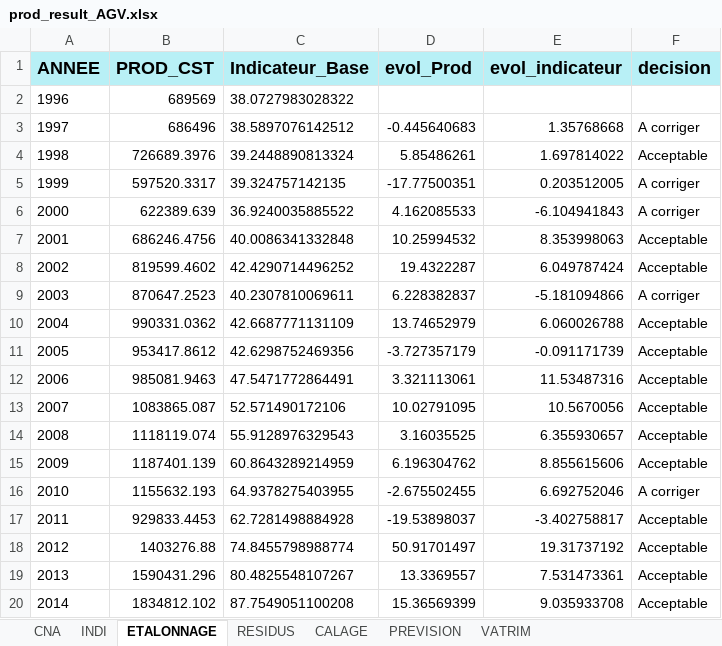
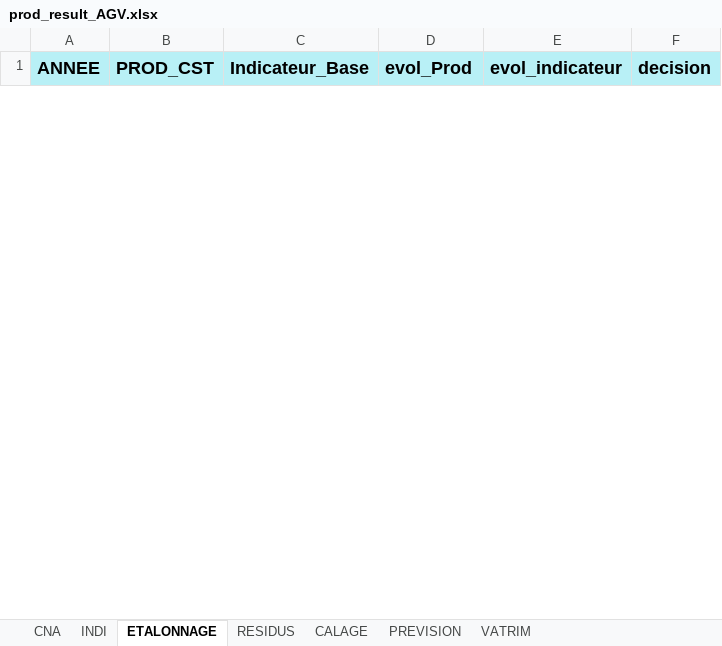
Before and after one commit to luckymaxtser/Compte_trim, an Excel workbook: prod_result_AGV.xlsx, sheet ETALONNAGE, drawn as a sheet; only a part is shown; values as stored, in another font and other column widths than the file's, no borders; removed rows and columns are numbered as before the commit, all else as after; the diff covers the shown part only; the diff names each change by its address in the sheet, - before the commit and + after, or states it on an @@ line.

```diff
--- a/prod_result_AGV.xlsx (sheet ETALONNAGE)
+++ b/prod_result_AGV.xlsx (sheet ETALONNAGE)
-row 2: 1996 | 689569 | 38.0727983028322
-row 3: 1997 | 686496 | 38.5897076142512 | -0.445640683 | 1.35768668 | A corriger
-row 4: 1998 | 726689.3976 | 39.2448890813324 | 5.85486261 | 1.697814022 | Acceptable
-row 5: 1999 | 597520.3317 | 39.324757142135 | -17.77500351 | 0.203512005 | A corriger
-row 6: 2000 | 622389.639 | 36.9240035885522 | 4.162085533 | -6.104941843 | A corriger
-row 7: 2001 | 686246.4756 | 40.0086341332848 | 10.25994532 | 8.353998063 | Acceptable
-row 8: 2002 | 819599.4602 | 42.4290714496252 | 19.4322287 | 6.049787424 | Acceptable
-row 9: 2003 | 870647.2523 | 40.2307810069611 | 6.228382837 | -5.181094866 | A corriger
-row 10: 2004 | 990331.0362 | 42.6687771131109 | 13.74652979 | 6.060026788 | Acceptable
-row 11: 2005 | 953417.8612 | 42.6298752469356 | -3.727357179 | -0.091171739 | Acceptable
-row 12: 2006 | 985081.9463 | 47.5471772864491 | 3.321113061 | 11.53487316 | Acceptable
-row 13: 2007 | 1083865.087 | 52.571490172106 | 10.02791095 | 10.5670056 | Acceptable
-row 14: 2008 | 1118119.074 | 55.9128976329543 | 3.16035525 | 6.355930657 | Acceptable
-row 15: 2009 | 1187401.139 | 60.8643289214959 | 6.196304762 | 8.855615606 | Acceptable
-row 16: 2010 | 1155632.193 | 64.9378275403955 | -2.675502455 | 6.692752046 | A corriger
-row 17: 2011 | 929833.4453 | 62.7281498884928 | -19.53898037 | -3.402758817 | Acceptable
-row 18: 2012 | 1403276.88 | 74.8455798988774 | 50.91701497 | 19.31737192 | Acceptable
-row 19: 2013 | 1590431.296 | 80.4825548107267 | 13.3369557 | 7.531473361 | Acceptable
-row 20: 2014 | 1834812.102 | 87.7549051100208 | 15.36569399 | 9.035933708 | Acceptable
```
Also changed, not shown: 30 added rows and 7 removed rows elsewhere in this sheet, sheet CALAGE, sheet PREVISION, sheet INDI, sheet VATRIM, sheet RESIDUS, sheet CNA.
